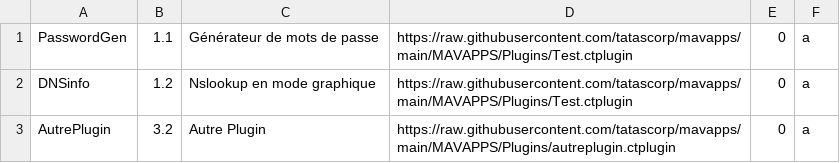
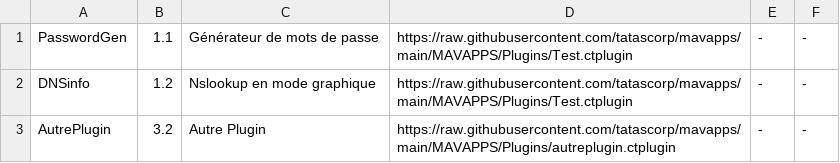
Before and after one commit to tatascorp/mavapps, a CSV file: MAVAPPS/Plugins/ctplugins.csv, drawn as a sheet.

Commit message:
maj

```diff
--- a/MAVAPPS/Plugins/ctplugins.csv
+++ b/MAVAPPS/Plugins/ctplugins.csv
@@ -1,3 +1,3 @@
-PasswordGen|1.1|Générateur de mots de passe|https://raw.githubusercontent.com/tatascorp/mavapps/main/MAVAPPS/Plugins/Test.ctplugin|0|a||
-DNSinfo|1.2|Nslookup en mode graphique|https://raw.githubusercontent.com/tatascorp/mavapps/main/MAVAPPS/Plugins/Test.ctplugin|0|a||
-AutrePlugin|3.2|Autre Plugin|https://raw.githubusercontent.com/tatascorp/mavapps/main/MAVAPPS/Plugins/autreplugin.ctplugin|0|a||
+PasswordGen|1.1|Générateur de mots de passe|https://raw.githubusercontent.com/tatascorp/mavapps/main/MAVAPPS/Plugins/Test.ctplugin|-|-||
+DNSinfo|1.2|Nslookup en mode graphique|https://raw.githubusercontent.com/tatascorp/mavapps/main/MAVAPPS/Plugins/Test.ctplugin|-|-||
+AutrePlugin|3.2|Autre Plugin|https://raw.githubusercontent.com/tatascorp/mavapps/main/MAVAPPS/Plugins/autreplugin.ctplugin|-|-||
```
